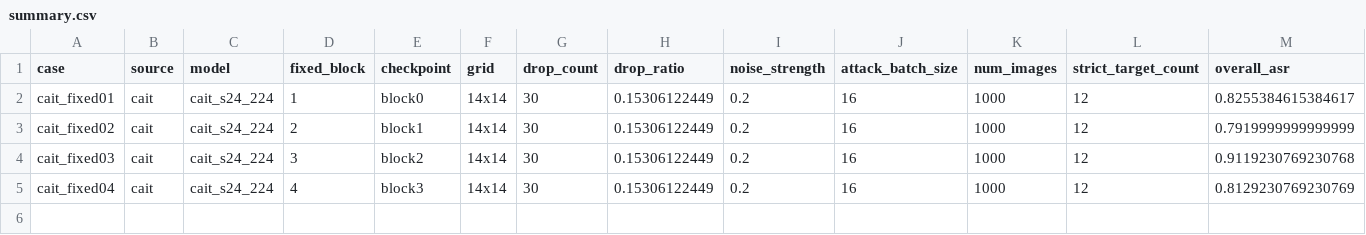
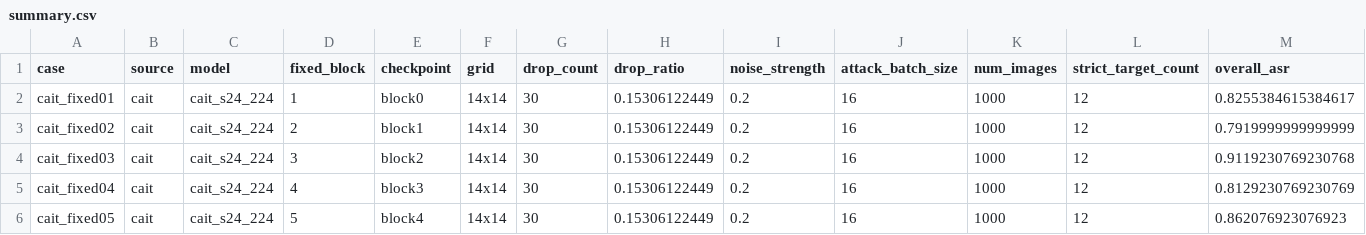
Before and after one commit to Lahmm/attention-fool, a CSV file: results/gdi_fixed_layer_remaining_s42_1000_fpr_20261112T022720Z/summary.csv, drawn as a sheet; only a part is shown; rows hold the shown columns only; the diff names each change by its address in the sheet, - before the commit and + after, or states it on an @@ line.

```diff
--- a/results/gdi_fixed_layer_remaining_s42_1000_fpr_20261112T022720Z/summary.csv
+++ b/results/gdi_fixed_layer_remaining_s42_1000_fpr_20261112T022720Z/summary.csv
+row 6: cait_fixed05 | cait | cait_s24_224 | 5 | block4 | 14x14 | 30 | 0.15306122449 | 0.2 | 16 | 1000 | 12 | 0.862076923076923
```
Also changed, not shown: results/gdi_fixed_layer_remaining_s42_1000_fpr_20261112T022720Z/per_target.csv, 13 other files.
